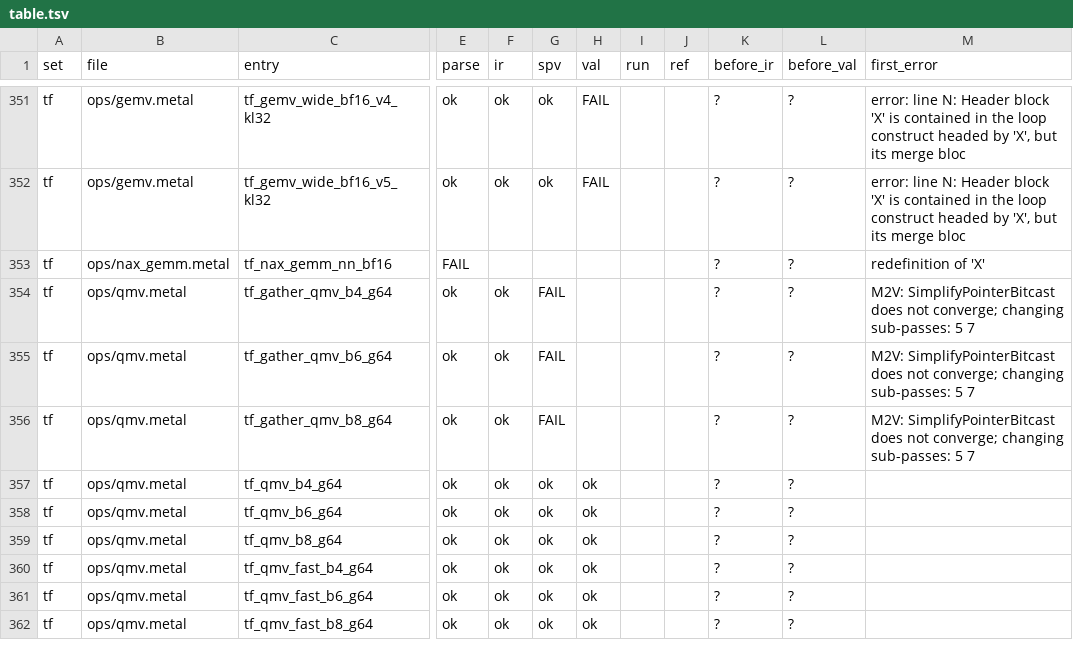
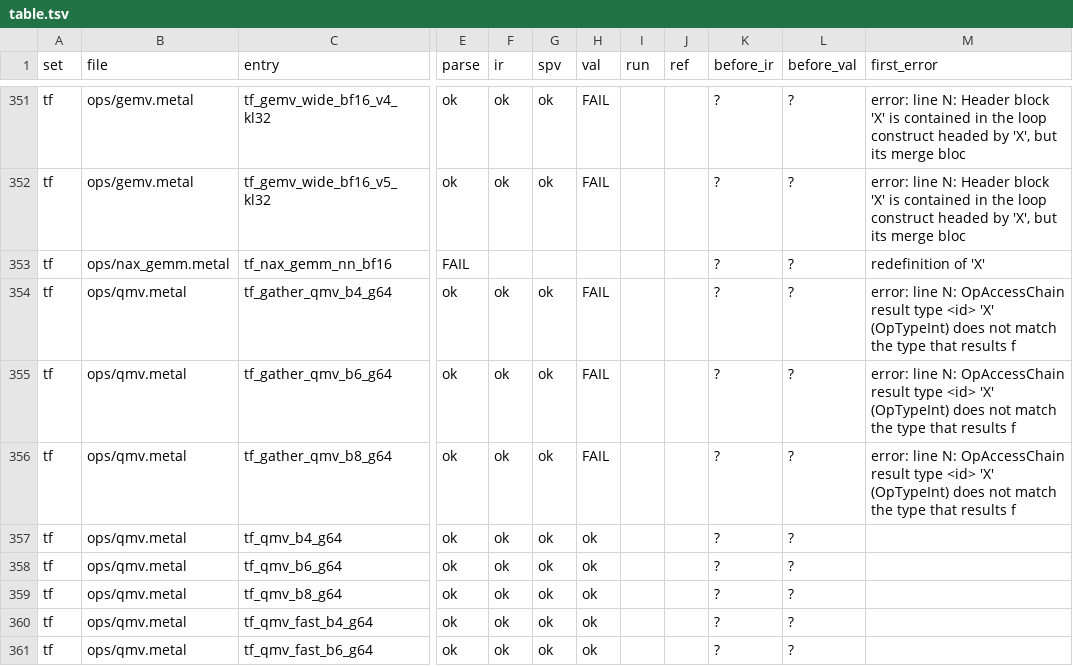
Before and after one commit to joshuaswarren/metal2vk, a TSV file: sweep/results/table.tsv, drawn as a sheet; only a part is shown, gaps mark what is left out; the shorter side is filled out with more unchanged rows; the diff names each change by its address in the sheet, - before the commit and + after, or states it on an @@ line.

Commit message:
clspv: SimplifyPointerBitcast convergence family - no aborts, no timeouts (count unchanged 486)
Four patches, each idempotent and anchor-guarded: apply-untyped-capability-gate.py gates the UntypedPointersKHR capability + OpTypeUntypedPointerKHR in getSPIRVPointerType on Option::UntypedPointers() (with the option off the caller falls through to the typed pointer path); apply-implicit-casts-hash-break.py and apply-simplify-iteration-hash-break.py add sub-pass and iteration-level module-hash guards against shape-flip loops; apply-simplify-no-exit.py replaces the 200-iteration exit(3) with a clean break that compiles the current (valid) IR.

Measured on main, clang 23, full sweep: valid count unchanged at 486 of 609 (no regressions), sweep wall clock 926 s -> 77 s, clspv hard aborts 3 -> 0, timeouts 10 -> 0. The 10 former-timeout entries (qwen3_5_qmm, kimi mma, tf_qmm_splitk_part) now fail fast on 'Capability UntypedPointersKHR is not allowed': the untyped capability still leaks from a producer path not covered by the gate, and the qmm family needs either the full untyped-pointers pipeline or that second site gated (flagged for the next slice - the typed OpPtrAccessChain + ArrayStride path should then accept their split GEPs). The 3 tf_gather_qmv entries fail fast on an OpAccessChain result-type mismatch: their implicit-cast/gep-from-gep pair drifts - each iteration advances the fold, so hash guards cannot fire; the shape-flip needs a pair-specific root-cause fix.

A/B evidence the gates change nothing for valid modules: identical 486-entry valid set as the floor, all known-valid entries stay valid.

```diff
--- a/sweep/results/table.tsv
+++ b/sweep/results/table.tsv
-G354:G356 (spv): FAIL
+G354:G356 (spv): ok
-H354:H356 (val): (empty)
+H354:H356 (val): FAIL
-M354:M356 (first_error): M2V: SimplifyPointerBitcast does not converge; changing sub-passes: 5 7
+M354:M356 (first_error): error: line N: OpAccessChain result type <id> 'X' (OpTypeInt) does not match the type that results f
```
Also changed, not shown: 8 other files.
